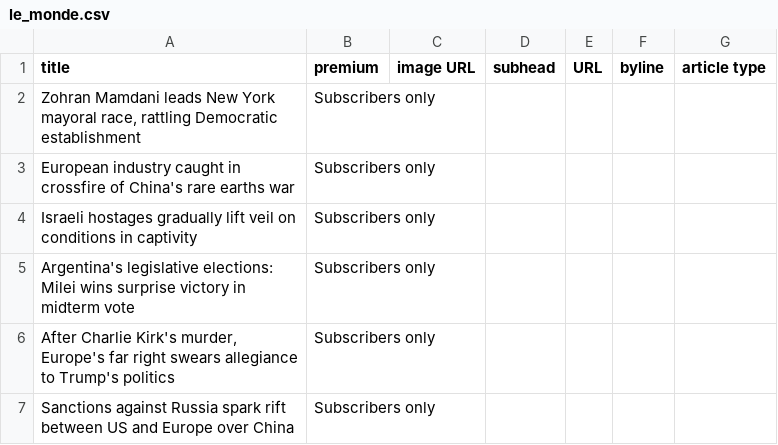
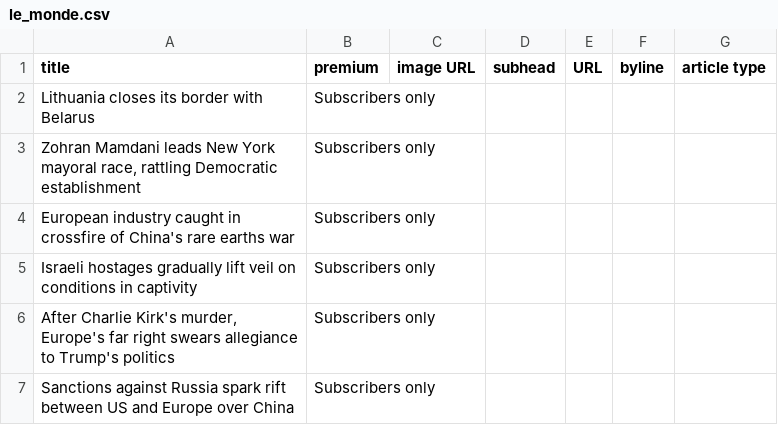
Before and after one commit to phillctw/Homework-7, a CSV file: le_monde.csv, drawn as a sheet; only a part is shown; the diff covers the shown part only.

```diff
--- a/le_monde.csv
+++ b/le_monde.csv
@@ -1,2 +1,3 @@
 title,premium,image URL,subhead,URL,byline,article type
+Lithuania closes its border with Belarus, Subscribers only ,,,,,
 "Zohran Mamdani leads New York mayoral race, rattling Democratic establishment", Subscribers only ,,,,,
@@ -4,3 +5,2 @@ European industry caught in crossfire of China's rare earths war, Subscribers on
 Israeli hostages gradually lift veil on conditions in captivity, Subscribers only ,,,,,
-Argentina's legislative elections: Milei wins surprise victory in midterm vote, Subscribers only ,,,,,
 "After Charlie Kirk's murder, Europe's far right swears allegiance to Trump's politics", Subscribers only ,,,,,
```
Also changed, not shown: 11 added rows, 11 removed rows and 9 edited cells elsewhere in this file.
